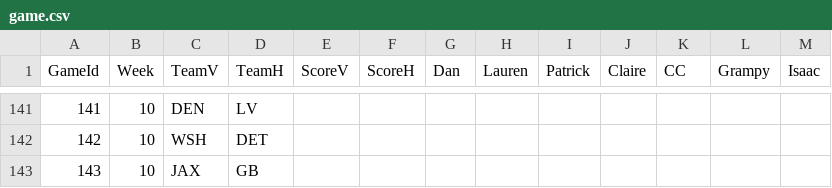
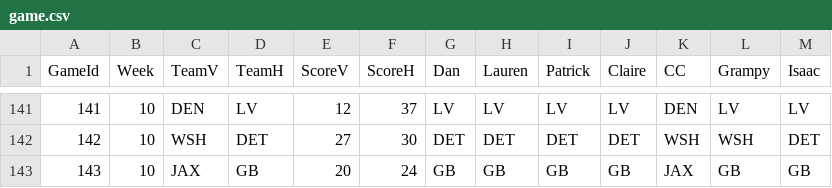
Before and after one commit to dnegrey/nflFamilyPicks, a CSV file: var/game.csv, drawn as a sheet; only a part is shown, gaps mark what is left out; the diff covers the shown part only.

```diff
--- a/var/game.csv
+++ b/var/game.csv
@@ -141,3 +141,3 @@ GameId,Week,TeamV,TeamH,ScoreV,ScoreH,Dan,Lauren,Patrick,Claire,CC,Grampy,Isaac
-141,10,DEN,LV,,,,,,,,,
-142,10,WSH,DET,,,,,,,,,
-143,10,JAX,GB,,,,,,,,,
+141,10,DEN,LV,12,37,LV,LV,LV,LV,DEN,LV,LV
+142,10,WSH,DET,27,30,DET,DET,DET,DET,WSH,WSH,DET
+143,10,JAX,GB,20,24,GB,GB,GB,GB,JAX,GB,GB
```
Also changed, not shown: 97 edited cells elsewhere in this file.
